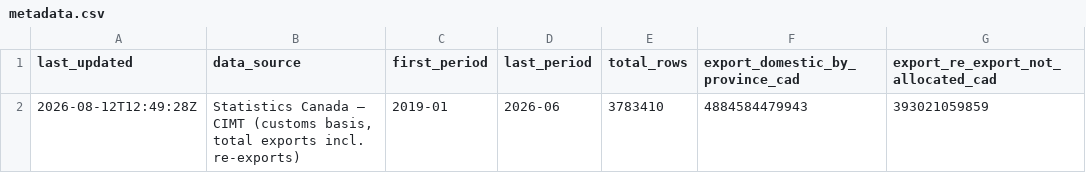
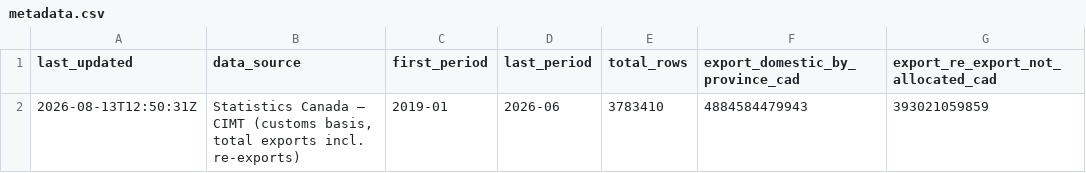
Before and after one commit to WilgnerCH/canada-brazil-trade, a CSV file: site/data_csv/metadata.csv, drawn as a sheet.

```diff
--- a/site/data_csv/metadata.csv
+++ b/site/data_csv/metadata.csv
@@ -1,2 +1,2 @@
 last_updated,data_source,first_period,last_period,total_rows,export_domestic_by_province_cad,export_re_export_not_allocated_cad
-2026-08-12T12:49:28Z,"Statistics Canada — CIMT (customs basis, total exports incl. re-exports)",2019-01,2026-06,3783410,4884584479943,393021059859
+2026-08-13T12:50:31Z,"Statistics Canada — CIMT (customs basis, total exports incl. re-exports)",2019-01,2026-06,3783410,4884584479943,393021059859
```
Also changed, not shown: 2 other files.
